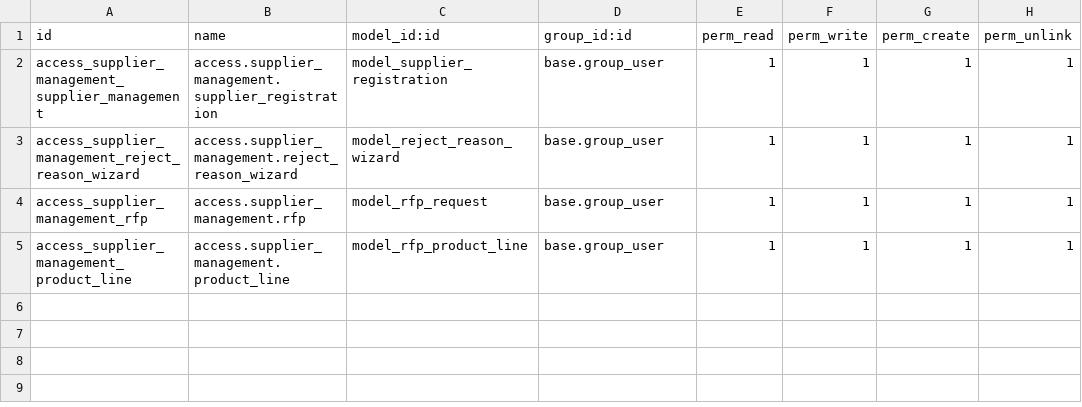
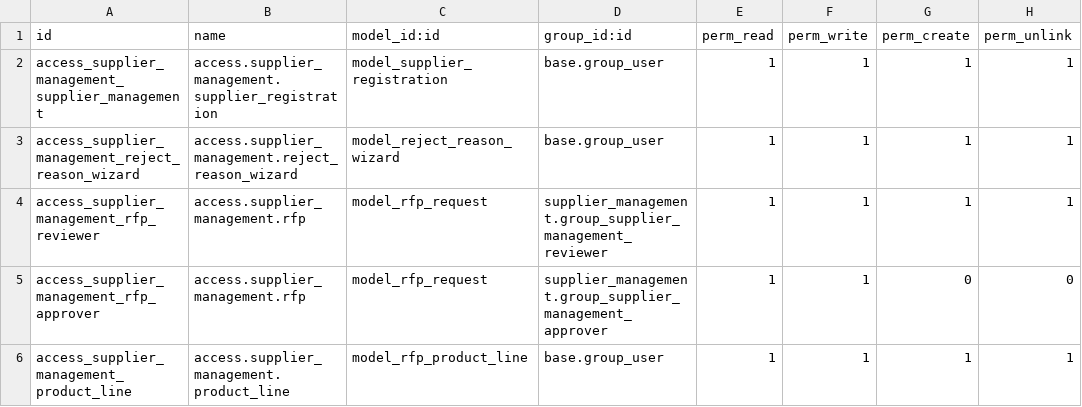
Before and after one commit to anowarulkarim/supplier_management, a CSV file: security/ir.model.access.csv, drawn as a sheet.

Commit message:
added record rules for reviewer and approver

```diff
--- a/security/ir.model.access.csv
+++ b/security/ir.model.access.csv
@@ -3,3 +3,4 @@ access_supplier_management_supplier_management,access.supplier_management.suppli
 access_supplier_management_reject_reason_wizard,access.supplier_management.reject_reason_wizard,model_reject_reason_wizard,base.group_user,1,1,1,1
-access_supplier_management_rfp,access.supplier_management.rfp,model_rfp_request,base.group_user,1,1,1,1
+access_supplier_management_rfp_reviewer,access.supplier_management.rfp,model_rfp_request,supplier_management.group_supplier_management_reviewer,1,1,1,1
+access_supplier_management_rfp_approver,access.supplier_management.rfp,model_rfp_request,supplier_management.group_supplier_management_approver,1,1,0,0
 access_supplier_management_product_line,access.supplier_management.product_line,model_rfp_product_line,base.group_user,1,1,1,1
```
Also changed, not shown: 4 other files.
